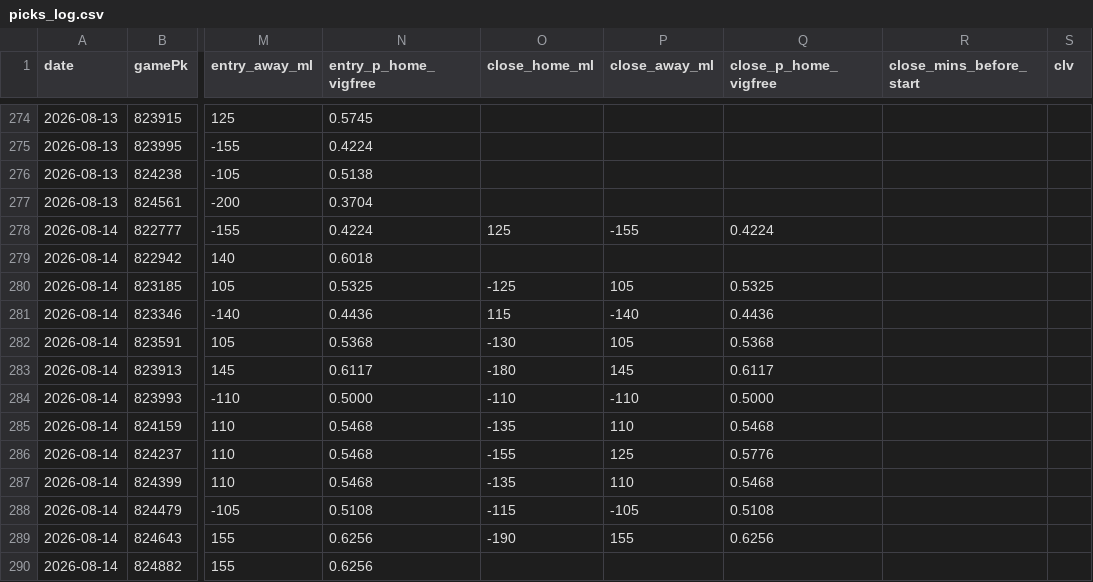
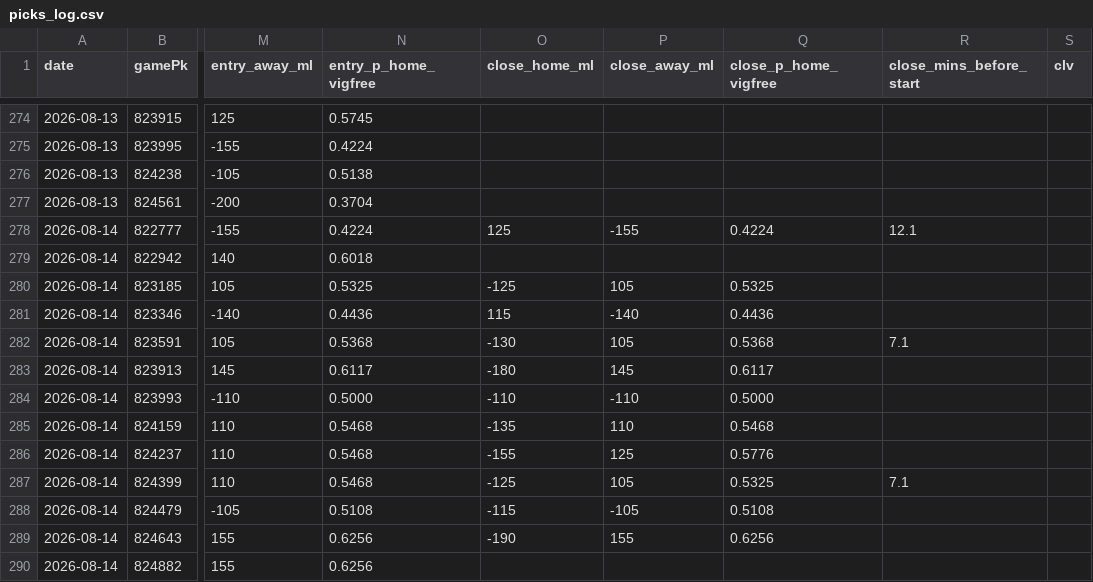
Before and after one commit to Holy23-pledge/mob-predictor, a CSV file: picks_log.csv, drawn as a sheet; only a part is shown, gaps mark what is left out; the diff names each change by its address in the sheet, - before the commit and + after, or states it on an @@ line.

Commit message:
Closing line 2026-08-14

```diff
--- a/picks_log.csv
+++ b/picks_log.csv
-R278 (close_mins_before_start): (empty)
+R278 (close_mins_before_start): 12.1
-R282 (close_mins_before_start): (empty)
+R282 (close_mins_before_start): 7.1
-O287 (close_home_ml): -135
+O287 (close_home_ml): -125
-P287 (close_away_ml): 110
+P287 (close_away_ml): 105
-Q287 (close_p_home_vigfree): 0.5468
+Q287 (close_p_home_vigfree): 0.5325
-R287 (close_mins_before_start): (empty)
+R287 (close_mins_before_start): 7.1
```
